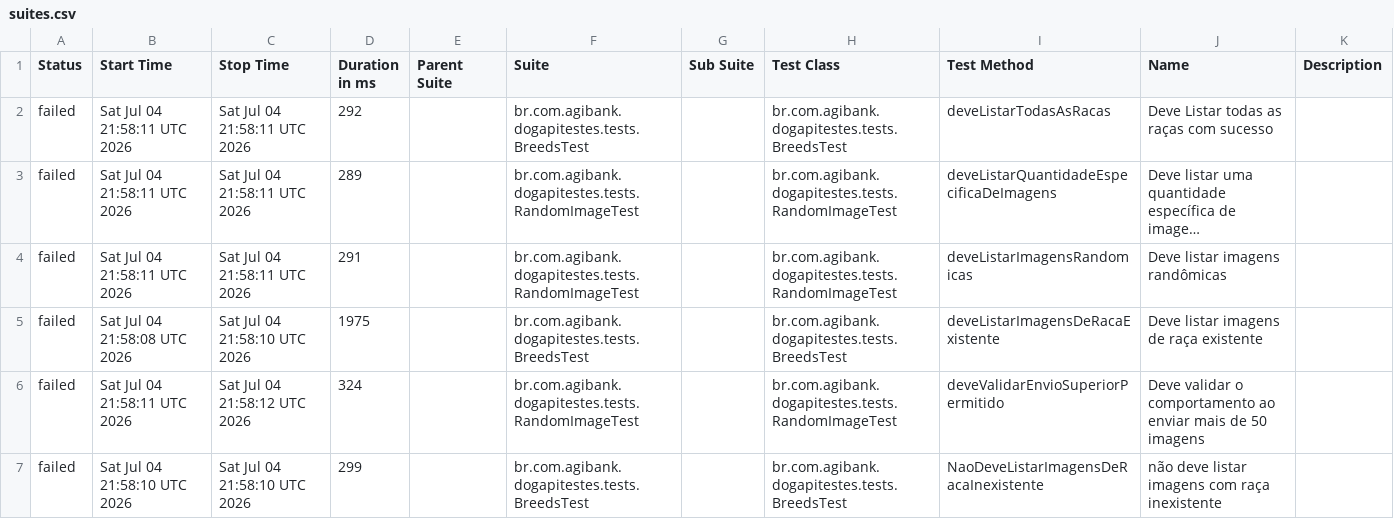
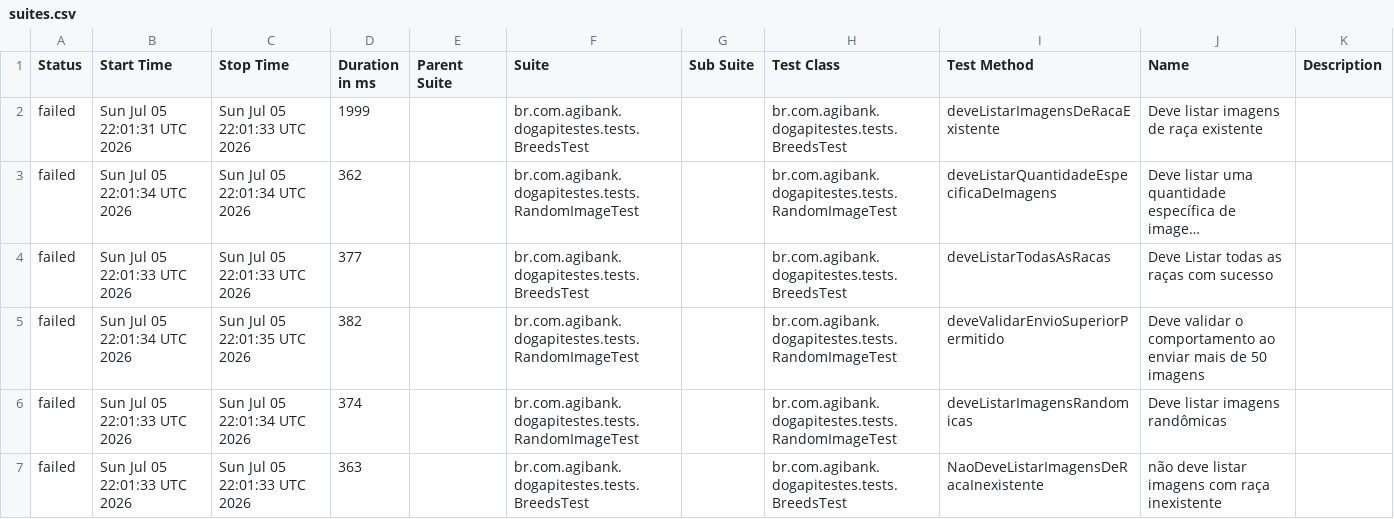
Before and after one commit to JosinaldoGJunior/desafio-tecnico-agibank, a CSV file: data/suites.csv, drawn as a sheet; long unchanged cells end in …; removed rows and columns are numbered as before the commit, all else as after; the diff names each change by its address in the sheet, - before the commit and + after, or states it on an @@ line.

```diff
--- a/data/suites.csv
+++ b/data/suites.csv
-B2 (Start Time): Sat Jul 04 21:58:11 UTC 2026
+B2 (Start Time): Sun Jul 05 22:01:31 UTC 2026
-C2 (Stop Time): Sat Jul 04 21:58:11 UTC 2026
+C2 (Stop Time): Sun Jul 05 22:01:33 UTC 2026
-D2 (Duration in ms): 292
+D2 (Duration in ms): 1999
-I2 (Test Method): deveListarTodasAsRacas
+I2 (Test Method): deveListarImagensDeRacaExistente
-J2 (Name): Deve Listar todas as raças com sucesso
+J2 (Name): Deve listar imagens de raça existente
-B3 (Start Time): Sat Jul 04 21:58:11 UTC 2026
+B3 (Start Time): Sun Jul 05 22:01:34 UTC 2026
-C3 (Stop Time): Sat Jul 04 21:58:11 UTC 2026
+C3 (Stop Time): Sun Jul 05 22:01:34 UTC 2026
-D3 (Duration in ms): 289
+D3 (Duration in ms): 362
-row 4: failed | Sat Jul 04 21:58:11 UTC 2026 | Sat Jul 04 21:58:11 UTC 2026 | 291 |  | br.com.agibank.dogapitestes.tests.RandomImageTest |  | br.com.agibank.dogapitestes.tests.RandomImageTest | deveListarImagensRandomicas | Deve listar imagens randômicas
-B4 (Start Time): Sat Jul 04 21:58:08 UTC 2026
+B4 (Start Time): Sun Jul 05 22:01:33 UTC 2026
-C4 (Stop Time): Sat Jul 04 21:58:10 UTC 2026
+C4 (Stop Time): Sun Jul 05 22:01:33 UTC 2026
-D4 (Duration in ms): 1975
+D4 (Duration in ms): 377
-I4 (Test Method): deveListarImagensDeRacaExistente
+I4 (Test Method): deveListarTodasAsRacas
-J4 (Name): Deve listar imagens de raça existente
+J4 (Name): Deve Listar todas as raças com sucesso
-B5 (Start Time): Sat Jul 04 21:58:11 UTC 2026
+B5 (Start Time): Sun Jul 05 22:01:34 UTC 2026
-C5 (Stop Time): Sat Jul 04 21:58:12 UTC 2026
+C5 (Stop Time): Sun Jul 05 22:01:35 UTC 2026
-D5 (Duration in ms): 324
+D5 (Duration in ms): 382
+row 6: failed | Sun Jul 05 22:01:33 UTC 2026 | Sun Jul 05 22:01:34 UTC 2026 | 374 |  | br.com.agibank.dogapitestes.tests.RandomImageTest |  | br.com.agibank.dogapitestes.tests.RandomImageTest | deveListarImagensRandomicas | Deve listar imagens randômicas
-B7 (Start Time): Sat Jul 04 21:58:10 UTC 2026
+B7 (Start Time): Sun Jul 05 22:01:33 UTC 2026
-C7 (Stop Time): Sat Jul 04 21:58:10 UTC 2026
+C7 (Stop Time): Sun Jul 05 22:01:33 UTC 2026
-D7 (Duration in ms): 299
+D7 (Duration in ms): 363
```
Also changed, not shown: 26 other files.
